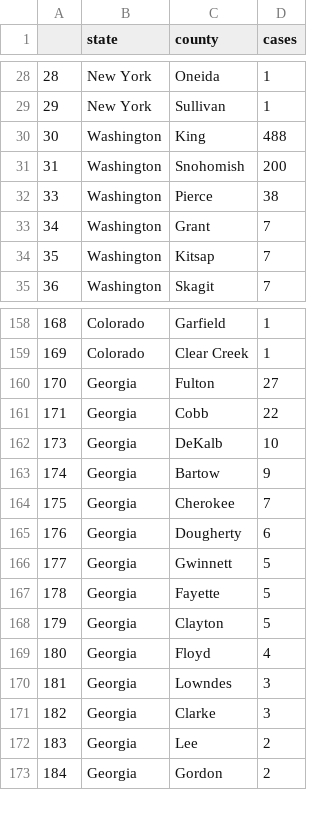
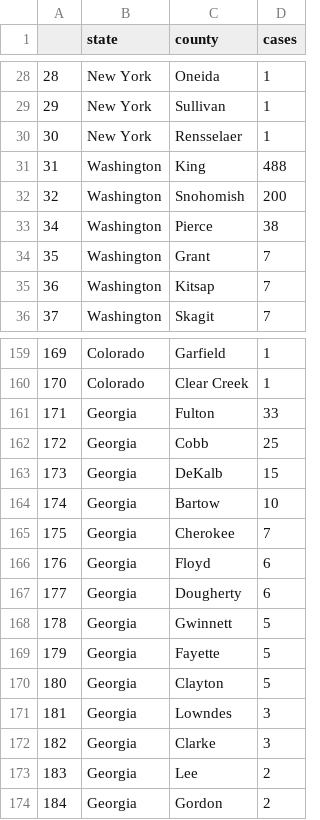
Before and after one commit to randel/COVID-19-US-county-map, a CSV file: data.csv, drawn as a sheet; only a part is shown, gaps mark what is left out; removed rows and columns are numbered as before the commit, all else as after; the diff names each change by its address in the sheet, - before the commit and + after, or states it on an @@ line.

```diff
--- a/data.csv
+++ b/data.csv
+row 30: 30 | New York | Rensselaer | 1
@@ column A renumbered from row 31 down @@
-D161 (cases): 27
+D161 (cases): 33
-D162 (cases): 22
+D162 (cases): 25
-D163 (cases): 10
+D163 (cases): 15
-D164 (cases): 9
+D164 (cases): 10
+row 166: 176 | Georgia | Floyd | 6
-row 169: 180 | Georgia | Floyd | 4
```
Also changed, not shown: 1 other file.
